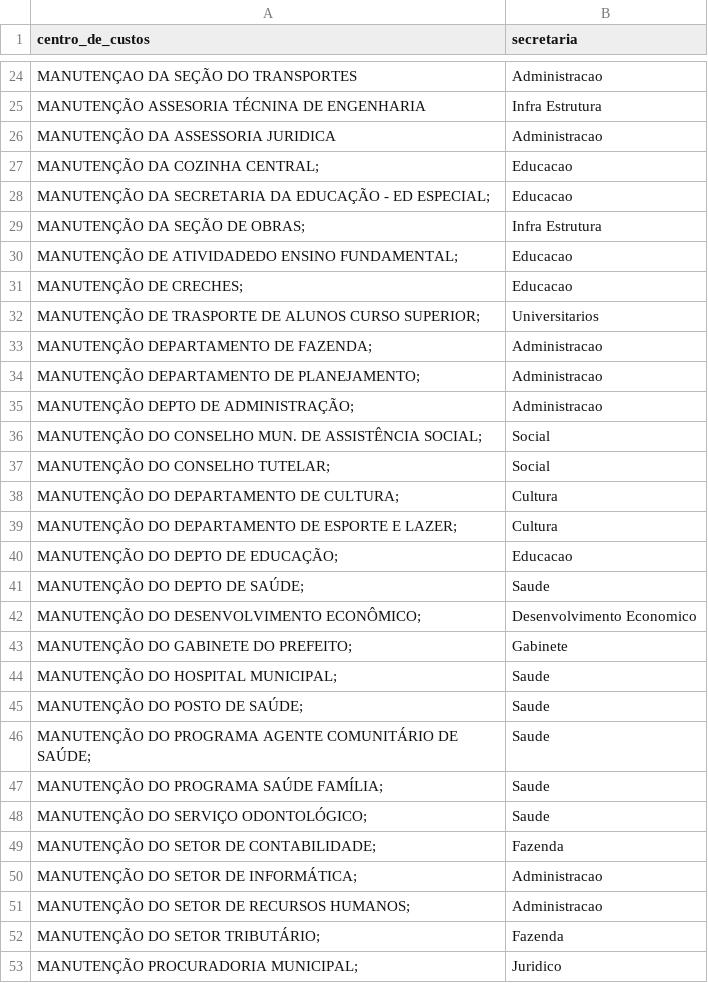
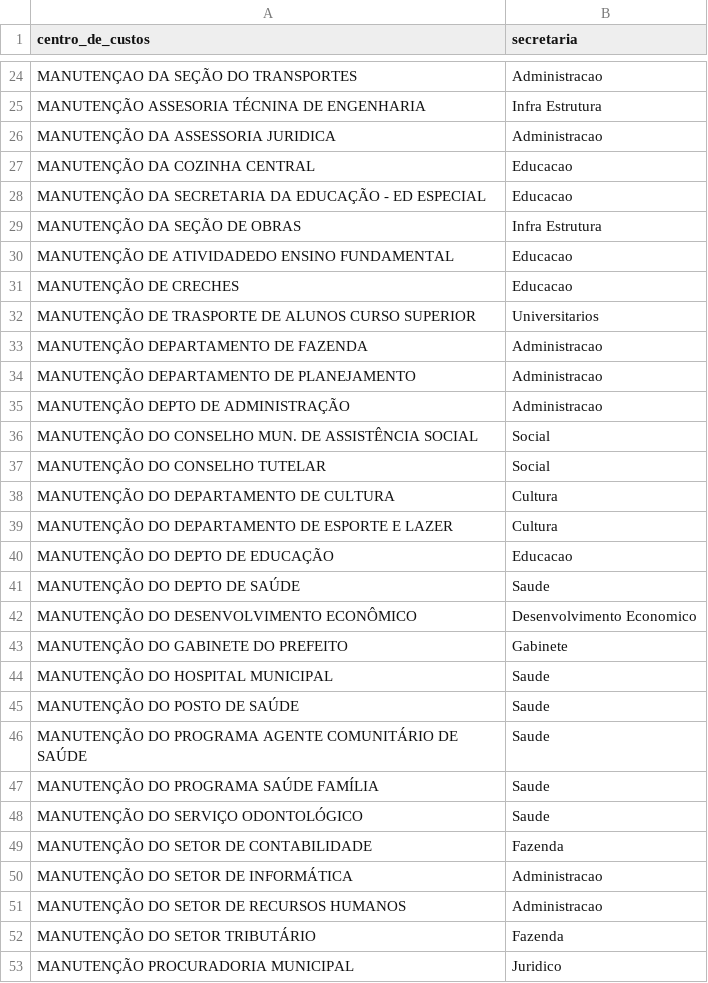
Before and after one commit to denisms7/sysfrotas_report, a CSV file: data/centro_de_custos.csv, drawn as a sheet; only a part is shown, gaps mark what is left out; the diff covers the shown part only.

```diff
--- a/data/centro_de_custos.csv
+++ b/data/centro_de_custos.csv
@@ -26,28 +26,28 @@ MANUTENÇÃO ASSESORIA TÉCNINA DE ENGENHARIA	Infra Estrutura
 MANUTENÇÃO DA ASSESSORIA JURIDICA	Administracao
-MANUTENÇÃO DA COZINHA CENTRAL;	Educacao
-MANUTENÇÃO DA SECRETARIA DA EDUCAÇÃO - ED ESPECIAL;	Educacao
-MANUTENÇÃO DA SEÇÃO DE OBRAS;	Infra Estrutura
-MANUTENÇÃO DE ATIVIDADEDO ENSINO FUNDAMENTAL;	Educacao
-MANUTENÇÃO DE CRECHES;	Educacao
-MANUTENÇÃO DE TRASPORTE DE ALUNOS CURSO SUPERIOR;	Universitarios
-MANUTENÇÃO DEPARTAMENTO DE FAZENDA;	Administracao
-MANUTENÇÃO DEPARTAMENTO DE PLANEJAMENTO;	Administracao
-MANUTENÇÃO DEPTO DE ADMINISTRAÇÃO;	Administracao
-MANUTENÇÃO DO CONSELHO MUN. DE ASSISTÊNCIA SOCIAL;	Social
-MANUTENÇÃO DO CONSELHO TUTELAR;	Social
-MANUTENÇÃO DO DEPARTAMENTO DE CULTURA;	Cultura
-MANUTENÇÃO DO DEPARTAMENTO DE ESPORTE E LAZER;	Cultura
-MANUTENÇÃO DO DEPTO DE EDUCAÇÃO;	Educacao
-MANUTENÇÃO DO DEPTO DE SAÚDE;	Saude
-MANUTENÇÃO DO DESENVOLVIMENTO ECONÔMICO;	Desenvolvimento Economico
-MANUTENÇÃO DO GABINETE DO PREFEITO;	Gabinete
-MANUTENÇÃO DO HOSPITAL MUNICIPAL;	Saude
-MANUTENÇÃO DO POSTO DE SAÚDE;	Saude
-MANUTENÇÃO DO PROGRAMA AGENTE COMUNITÁRIO DE SAÚDE;	Saude
-MANUTENÇÃO DO PROGRAMA SAÚDE FAMÍLIA;	Saude
-MANUTENÇÃO DO SERVIÇO ODONTOLÓGICO;	Saude
-MANUTENÇÃO DO SETOR DE CONTABILIDADE;	Fazenda
-MANUTENÇÃO DO SETOR DE INFORMÁTICA;	Administracao
-MANUTENÇÃO DO SETOR DE RECURSOS HUMANOS;	Administracao
-MANUTENÇÃO DO SETOR TRIBUTÁRIO;	Fazenda
-MANUTENÇÃO PROCURADORIA MUNICIPAL;	Juridico
+MANUTENÇÃO DA COZINHA CENTRAL	Educacao
+MANUTENÇÃO DA SECRETARIA DA EDUCAÇÃO - ED ESPECIAL	Educacao
+MANUTENÇÃO DA SEÇÃO DE OBRAS	Infra Estrutura
+MANUTENÇÃO DE ATIVIDADEDO ENSINO FUNDAMENTAL	Educacao
+MANUTENÇÃO DE CRECHES	Educacao
+MANUTENÇÃO DE TRASPORTE DE ALUNOS CURSO SUPERIOR	Universitarios
+MANUTENÇÃO DEPARTAMENTO DE FAZENDA	Administracao
+MANUTENÇÃO DEPARTAMENTO DE PLANEJAMENTO	Administracao
+MANUTENÇÃO DEPTO DE ADMINISTRAÇÃO	Administracao
+MANUTENÇÃO DO CONSELHO MUN. DE ASSISTÊNCIA SOCIAL	Social
+MANUTENÇÃO DO CONSELHO TUTELAR	Social
+MANUTENÇÃO DO DEPARTAMENTO DE CULTURA	Cultura
+MANUTENÇÃO DO DEPARTAMENTO DE ESPORTE E LAZER	Cultura
+MANUTENÇÃO DO DEPTO DE EDUCAÇÃO	Educacao
+MANUTENÇÃO DO DEPTO DE SAÚDE	Saude
+MANUTENÇÃO DO DESENVOLVIMENTO ECONÔMICO	Desenvolvimento Economico
+MANUTENÇÃO DO GABINETE DO PREFEITO	Gabinete
+MANUTENÇÃO DO HOSPITAL MUNICIPAL	Saude
+MANUTENÇÃO DO POSTO DE SAÚDE	Saude
+MANUTENÇÃO DO PROGRAMA AGENTE COMUNITÁRIO DE SAÚDE	Saude
+MANUTENÇÃO DO PROGRAMA SAÚDE FAMÍLIA	Saude
+MANUTENÇÃO DO SERVIÇO ODONTOLÓGICO	Saude
+MANUTENÇÃO DO SETOR DE CONTABILIDADE	Fazenda
+MANUTENÇÃO DO SETOR DE INFORMÁTICA	Administracao
+MANUTENÇÃO DO SETOR DE RECURSOS HUMANOS	Administracao
+MANUTENÇÃO DO SETOR TRIBUTÁRIO	Fazenda
+MANUTENÇÃO PROCURADORIA MUNICIPAL	Juridico
```
Also changed, not shown: 7 edited cells elsewhere in this file, 1 other file.
